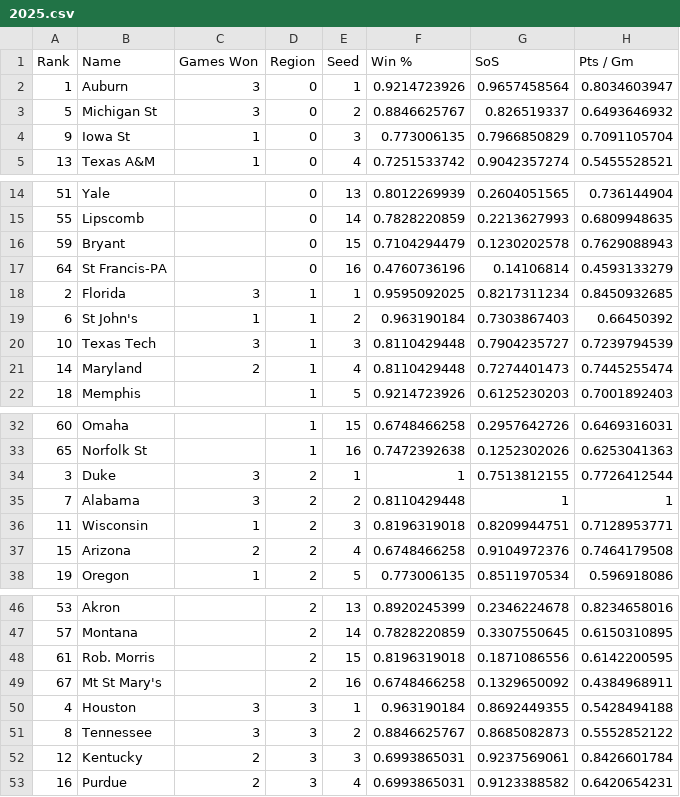
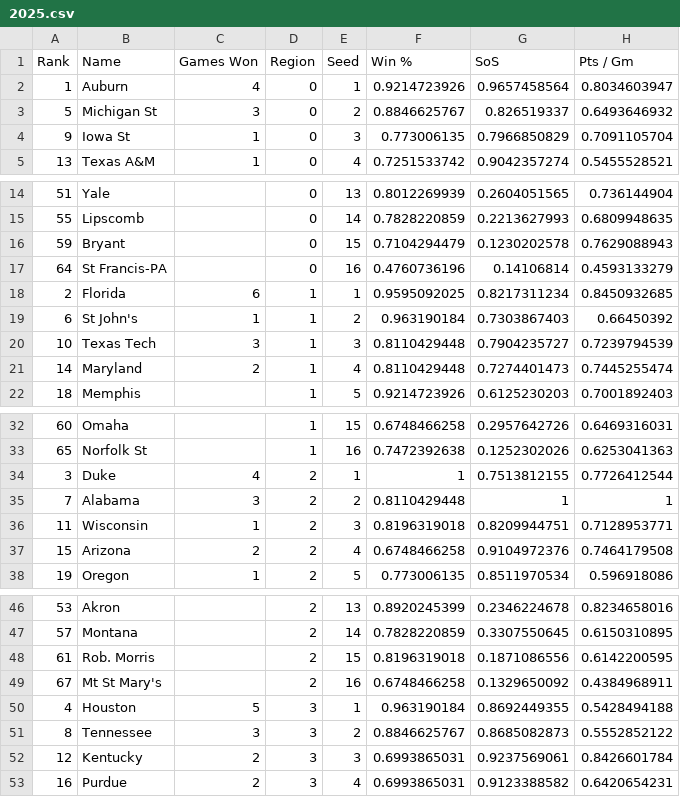
Before and after one commit to rifelpet/weighted-bracket-picker, a CSV file: data/cbbm/2025.csv, drawn as a sheet; only a part is shown, gaps mark what is left out; the diff names each change by its address in the sheet, - before the commit and + after, or states it on an @@ line.

Commit message:
Updated Men's Final Stats

```diff
--- a/data/cbbm/2025.csv
+++ b/data/cbbm/2025.csv
-C2 (Games Won): 3
+C2 (Games Won): 4
-C18 (Games Won): 3
+C18 (Games Won): 6
-C34 (Games Won): 3
+C34 (Games Won): 4
-C50 (Games Won): 3
+C50 (Games Won): 5
```
